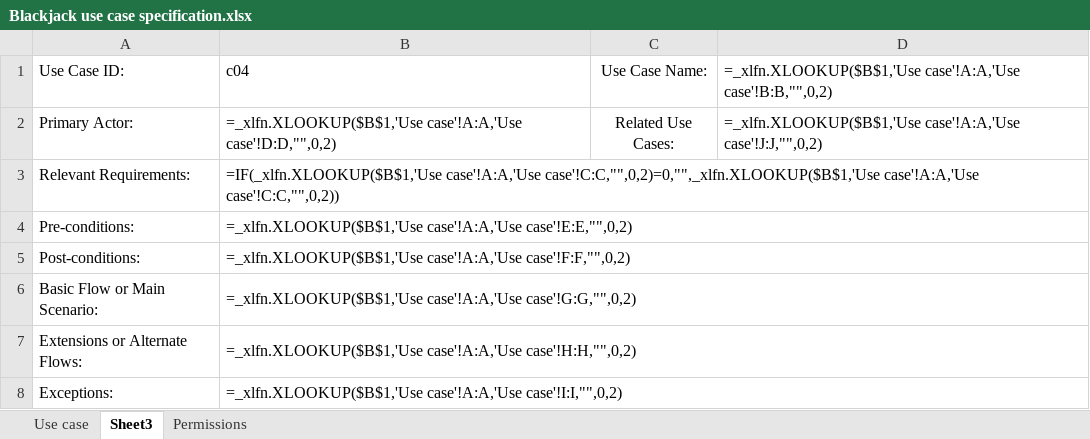
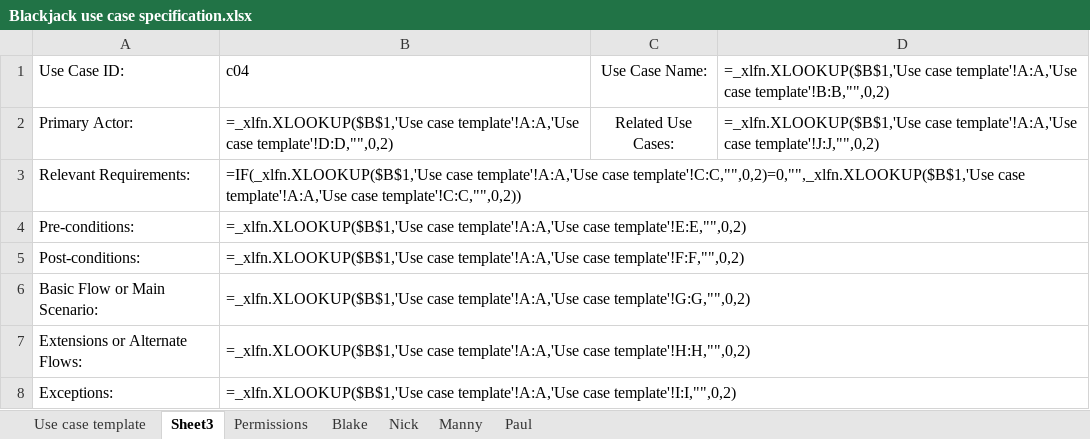
Before and after one commit to eb-heavybarrel/CS401_Blackjack, an Excel workbook: Blackjack use case specification.xlsx, sheet Sheet3, drawn as a sheet; values as stored, in another font and other column widths than the file's, no borders; formulas are shown in place of their values; the diff names each change by its address in the sheet, - before the commit and + after, or states it on an @@ line.

```diff
--- a/Blackjack use case specification.xlsx (sheet Sheet3)
+++ b/Blackjack use case specification.xlsx (sheet Sheet3)
-sheet tab: Use case
+sheet tab: Use case template
+sheet tab: Blake
+sheet tab: Nick
+sheet tab: Manny
+sheet tab: Paul
-D1: =_xlfn.XLOOKUP($B$1,'Use case'!A:A,'Use case'!B:B,"",0,2)
+D1: =_xlfn.XLOOKUP($B$1,'Use case template'!A:A,'Use case template'!B:B,"",0,2)
-B2: =_xlfn.XLOOKUP($B$1,'Use case'!A:A,'Use case'!D:D,"",0,2)
+B2: =_xlfn.XLOOKUP($B$1,'Use case template'!A:A,'Use case template'!D:D,"",0,2)
-D2: =_xlfn.XLOOKUP($B$1,'Use case'!A:A,'Use case'!J:J,"",0,2)
+D2: =_xlfn.XLOOKUP($B$1,'Use case template'!A:A,'Use case template'!J:J,"",0,2)
-B3: =IF(_xlfn.XLOOKUP($B$1,'Use case'!A:A,'Use case'!C:C,"",0,2)=0,"",_xlfn.XLOOKUP($B$1,'Use case'!A:A,'Use case'!C:C,"",0,2))
+B3: =IF(_xlfn.XLOOKUP($B$1,'Use case template'!A:A,'Use case template'!C:C,"",0,2)=0,"",_xlfn.XLOOKUP($B$1,'Use case template'!A:A,'Use case template'!C:C,"",0,2))
-B4: =_xlfn.XLOOKUP($B$1,'Use case'!A:A,'Use case'!E:E,"",0,2)
+B4: =_xlfn.XLOOKUP($B$1,'Use case template'!A:A,'Use case template'!E:E,"",0,2)
-B5: =_xlfn.XLOOKUP($B$1,'Use case'!A:A,'Use case'!F:F,"",0,2)
+B5: =_xlfn.XLOOKUP($B$1,'Use case template'!A:A,'Use case template'!F:F,"",0,2)
-B6: =_xlfn.XLOOKUP($B$1,'Use case'!A:A,'Use case'!G:G,"",0,2)
+B6: =_xlfn.XLOOKUP($B$1,'Use case template'!A:A,'Use case template'!G:G,"",0,2)
-B7: =_xlfn.XLOOKUP($B$1,'Use case'!A:A,'Use case'!H:H,"",0,2)
+B7: =_xlfn.XLOOKUP($B$1,'Use case template'!A:A,'Use case template'!H:H,"",0,2)
-B8: =_xlfn.XLOOKUP($B$1,'Use case'!A:A,'Use case'!I:I,"",0,2)
+B8: =_xlfn.XLOOKUP($B$1,'Use case template'!A:A,'Use case template'!I:I,"",0,2)
```
